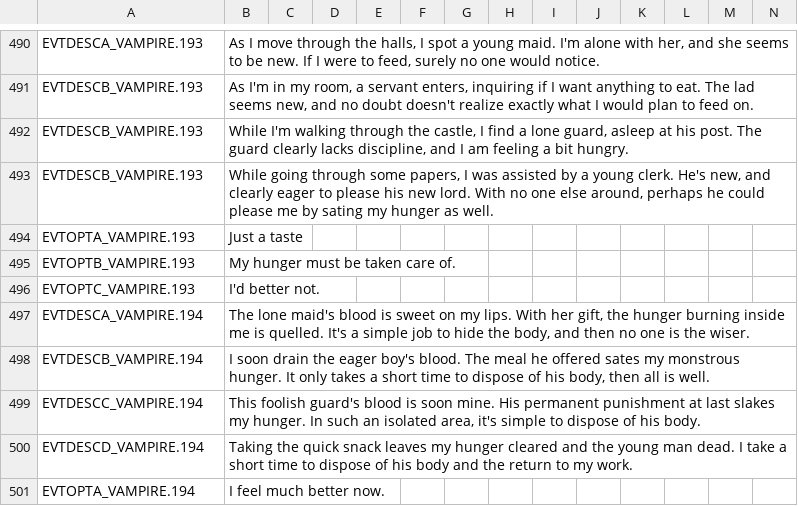
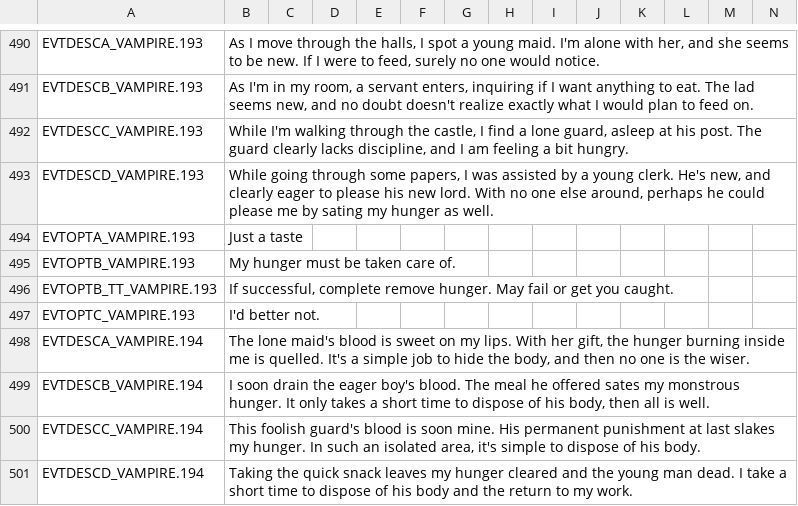
Before and after one commit to Leekoo/Mythos2, a CSV file: Mythos2/localisation/MythosVampires.csv, drawn as a sheet; only a part is shown, gaps mark what is left out; the shorter side is filled out with more unchanged rows; rows hold the shown columns only; the diff names each change by its address in the sheet, - before the commit and + after, or states it on an @@ line.

Commit message:
Vampire mini-feed
Fxied localisation for Vampire Mini-feed event

```diff
--- a/Mythos2/localisation/MythosVampires.csv
+++ b/Mythos2/localisation/MythosVampires.csv
-A492: EVTDESCB_VAMPIRE.193
+A492: EVTDESCC_VAMPIRE.193
-A493: EVTDESCB_VAMPIRE.193
+A493: EVTDESCD_VAMPIRE.193
+row 496: EVTOPTB_TT_VAMPIRE.193 | If successful, complete remove hunger. May fail or get you caught.
```
